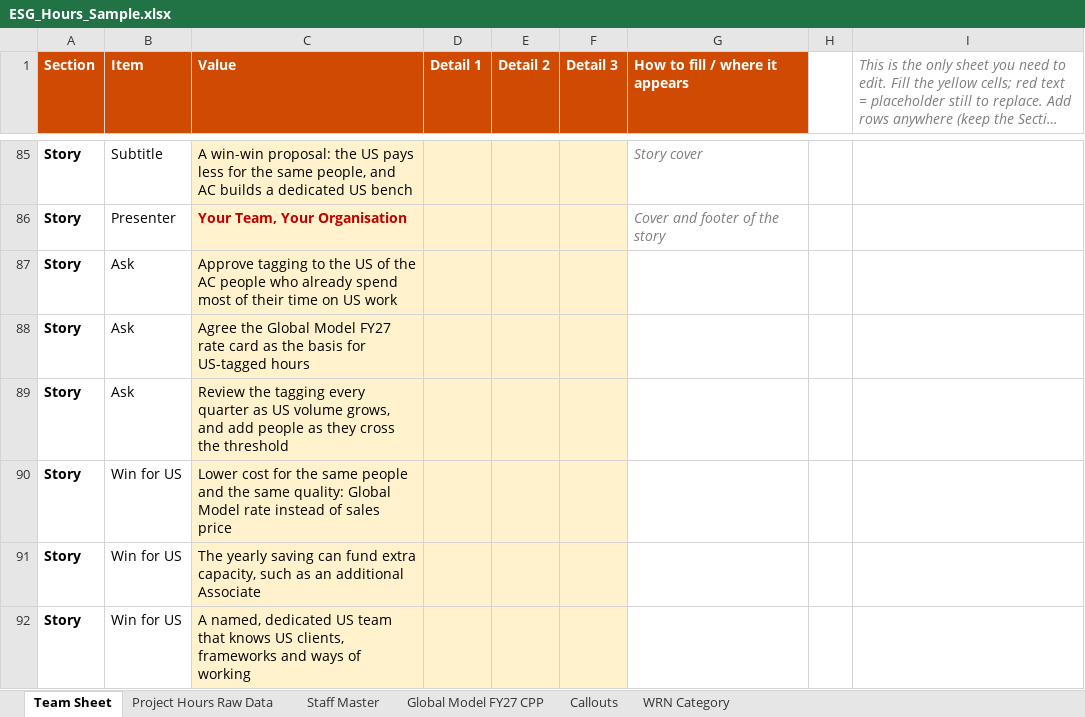
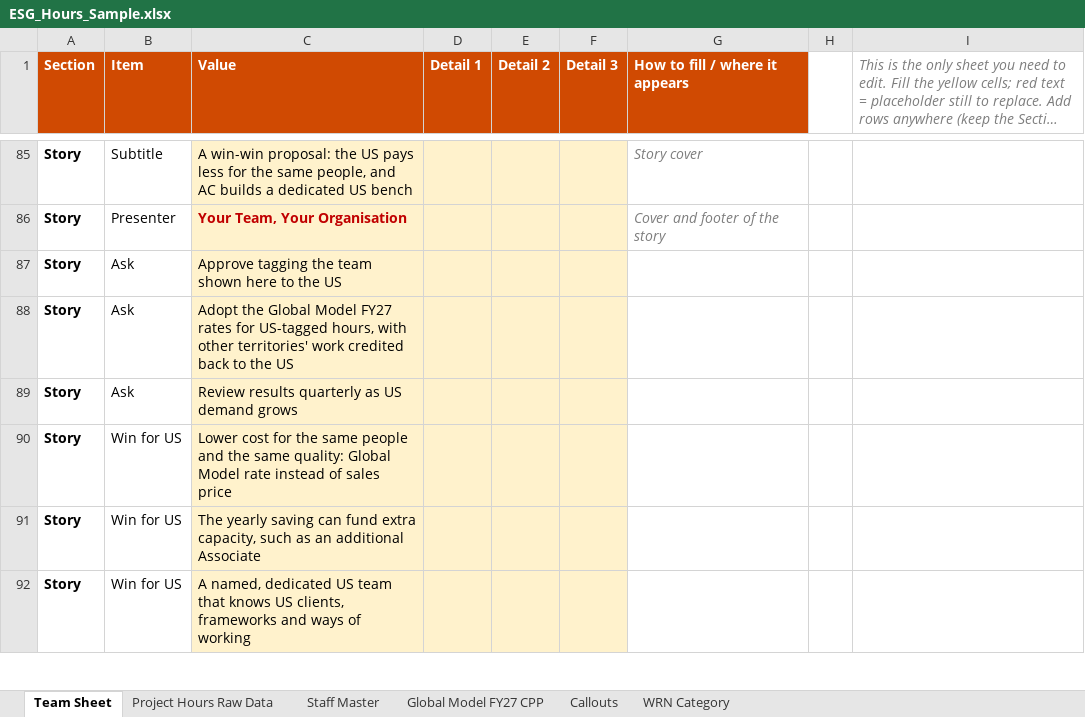
Before and after one commit to 21Charan/Deals_Bio_Claude, an Excel workbook: ESG_Hours_Sample.xlsx, sheet Team Sheet, drawn as a sheet; only a part is shown, gaps mark what is left out; long unchanged cells end in …; values as stored, in another font and other column widths than the file's, no borders; the diff names each change by its address in the sheet, - before the commit and + after, or states it on an @@ line.

```diff
--- a/ESG_Hours_Sample.xlsx (sheet Team Sheet)
+++ b/ESG_Hours_Sample.xlsx (sheet Team Sheet)
-C87 (Value): Approve tagging to the US of the AC people who already spend most of their time on US work
+C87 (Value): Approve tagging the team shown here to the US
-C88 (Value): Agree the Global Model FY27 rate card as the basis for US-tagged hours
+C88 (Value): Adopt the Global Model FY27 rates for US-tagged hours, with other territories' work credited back to the US
-C89 (Value): Review the tagging every quarter as US volume grows, and add people as they cross the threshold
+C89 (Value): Review results quarterly as US demand grows
```
Also changed, not shown: 2 other files.
